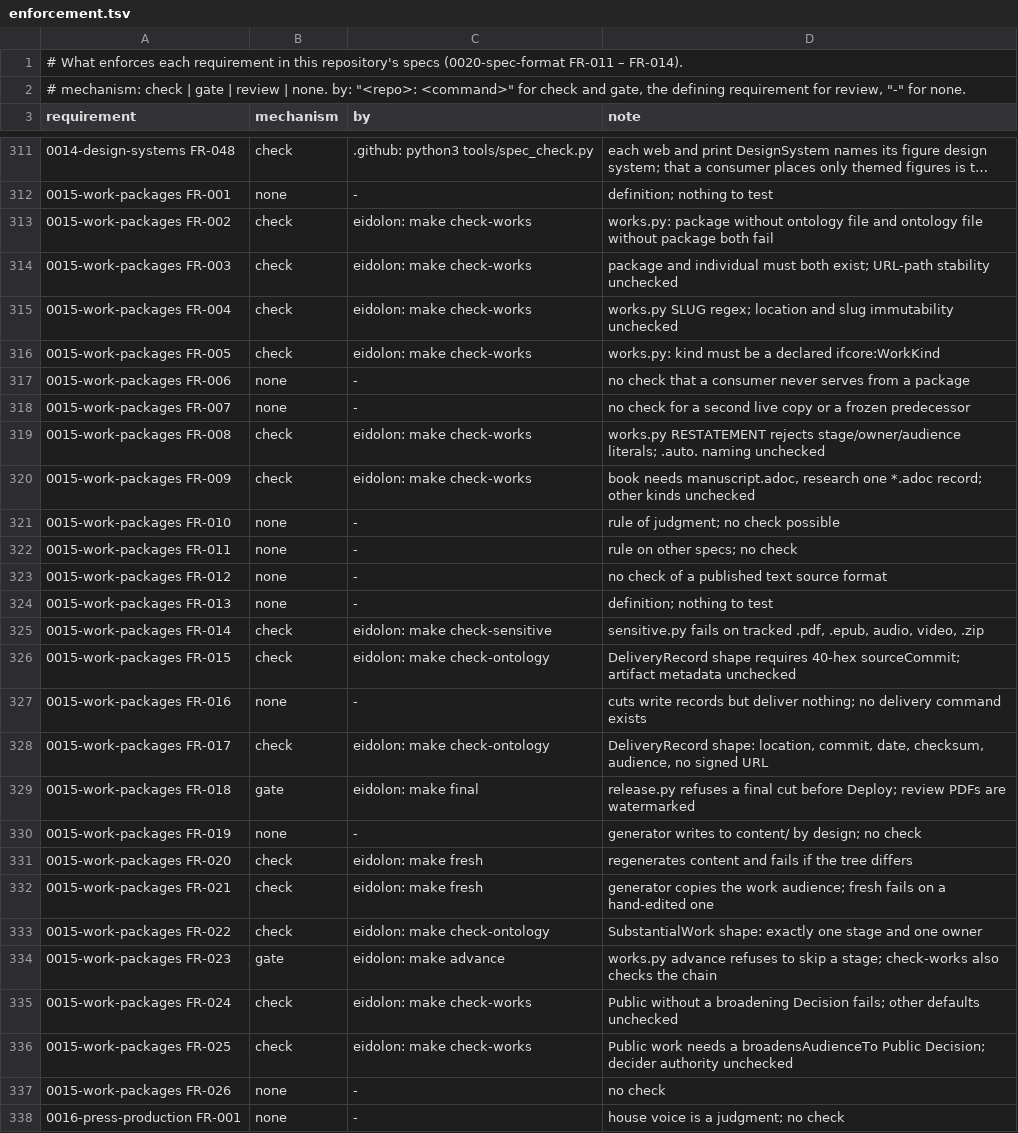
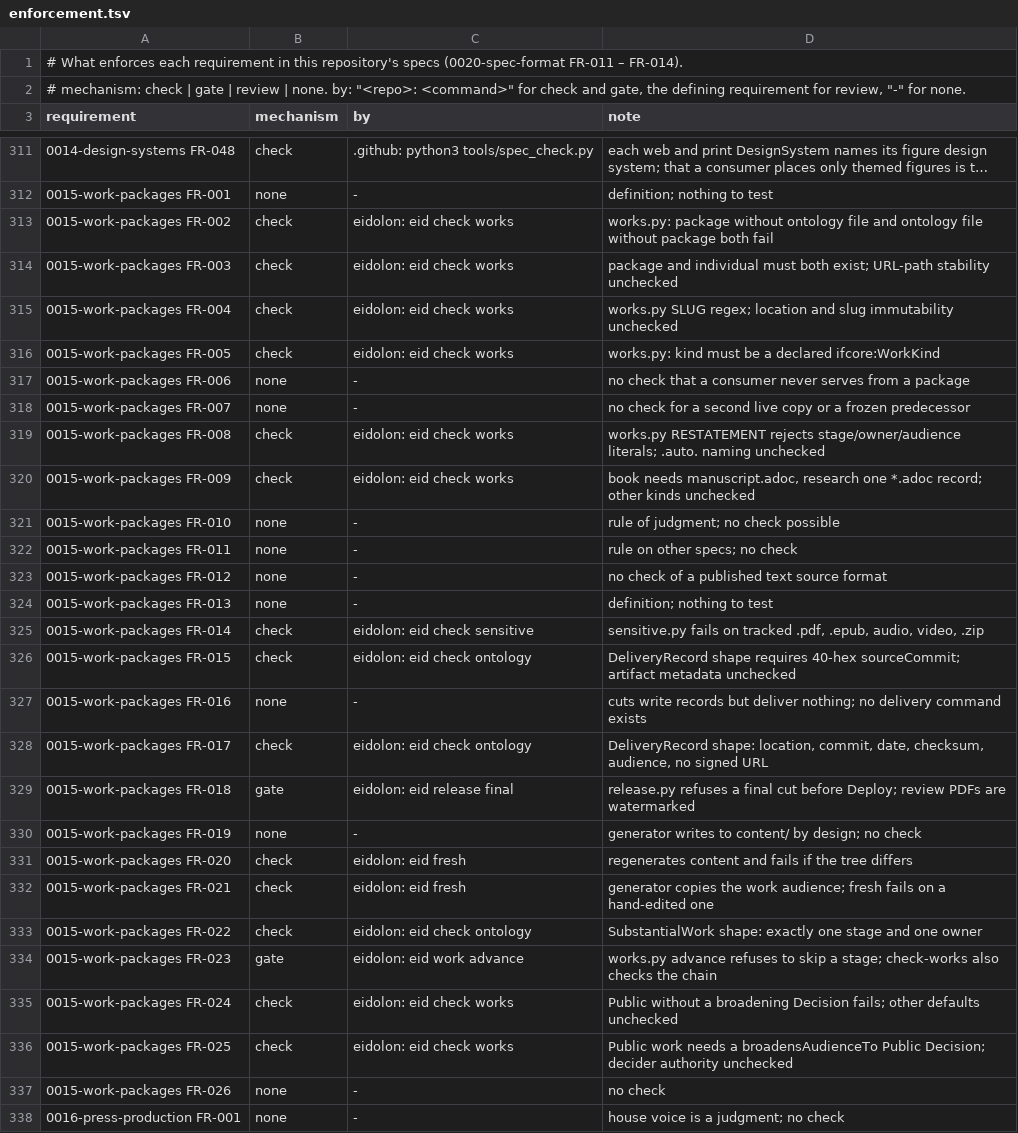
Before and after one commit to intellectual-frontiers/.github, a TSV file: spec-kit/enforcement.tsv, drawn as a sheet; only a part is shown, gaps mark what is left out; long unchanged cells end in …; the diff covers the shown part only.

```diff
--- a/spec-kit/enforcement.tsv
+++ b/spec-kit/enforcement.tsv
@@ -312,10 +312,10 @@ requirement	mechanism	by	note
 0015-work-packages FR-001	none	-	definition; nothing to test
-0015-work-packages FR-002	check	eidolon: make check-works	works.py: package without ontology file and ontology file without package both fail
-0015-work-packages FR-003	check	eidolon: make check-works	package and individual must both exist; URL-path stability unchecked
-0015-work-packages FR-004	check	eidolon: make check-works	works.py SLUG regex; location and slug immutability unchecked
-0015-work-packages FR-005	check	eidolon: make check-works	works.py: kind must be a declared ifcore:WorkKind
+0015-work-packages FR-002	check	eidolon: eid check works	works.py: package without ontology file and ontology file without package both fail
+0015-work-packages FR-003	check	eidolon: eid check works	package and individual must both exist; URL-path stability unchecked
+0015-work-packages FR-004	check	eidolon: eid check works	works.py SLUG regex; location and slug immutability unchecked
+0015-work-packages FR-005	check	eidolon: eid check works	works.py: kind must be a declared ifcore:WorkKind
 0015-work-packages FR-006	none	-	no check that a consumer never serves from a package
 0015-work-packages FR-007	none	-	no check for a second live copy or a frozen predecessor
-0015-work-packages FR-008	check	eidolon: make check-works	works.py RESTATEMENT rejects stage/owner/audience literals; .auto. naming unchecked
-0015-work-packages FR-009	check	eidolon: make check-works	book needs manuscript.adoc, research one *.adoc record; other kinds unchecked
+0015-work-packages FR-008	check	eidolon: eid check works	works.py RESTATEMENT rejects stage/owner/audience literals; .auto. naming unchecked
+0015-work-packages FR-009	check	eidolon: eid check works	book needs manuscript.adoc, research one *.adoc record; other kinds unchecked
 0015-work-packages FR-010	none	-	rule of judgment; no check possible
@@ -324,14 +324,14 @@ requirement	mechanism	by	note
 0015-work-packages FR-013	none	-	definition; nothing to test
-0015-work-packages FR-014	check	eidolon: make check-sensitive	sensitive.py fails on tracked .pdf, .epub, audio, video, .zip
-0015-work-packages FR-015	check	eidolon: make check-ontology	DeliveryRecord shape requires 40-hex sourceCommit; artifact metadata unchecked
+0015-work-packages FR-014	check	eidolon: eid check sensitive	sensitive.py fails on tracked .pdf, .epub, audio, video, .zip
+0015-work-packages FR-015	check	eidolon: eid check ontology	DeliveryRecord shape requires 40-hex sourceCommit; artifact metadata unchecked
 0015-work-packages FR-016	none	-	cuts write records but deliver nothing; no delivery command exists
-0015-work-packages FR-017	check	eidolon: make check-ontology	DeliveryRecord shape: location, commit, date, checksum, audience, no signed URL
-0015-work-packages FR-018	gate	eidolon: make final	release.py refuses a final cut before Deploy; review PDFs are watermarked
+0015-work-packages FR-017	check	eidolon: eid check ontology	DeliveryRecord shape: location, commit, date, checksum, audience, no signed URL
+0015-work-packages FR-018	gate	eidolon: eid release final	release.py refuses a final cut before Deploy; review PDFs are watermarked
 0015-work-packages FR-019	none	-	generator writes to content/ by design; no check
-0015-work-packages FR-020	check	eidolon: make fresh	regenerates content and fails if the tree differs
-0015-work-packages FR-021	check	eidolon: make fresh	generator copies the work audience; fresh fails on a hand-edited one
-0015-work-packages FR-022	check	eidolon: make check-ontology	SubstantialWork shape: exactly one stage and one owner
-0015-work-packages FR-023	gate	eidolon: make advance	works.py advance refuses to skip a stage; check-works also checks the chain
-0015-work-packages FR-024	check	eidolon: make check-works	Public without a broadening Decision fails; other defaults unchecked
-0015-work-packages FR-025	check	eidolon: make check-works	Public work needs a broadensAudienceTo Public Decision; decider authority unchecked
+0015-work-packages FR-020	check	eidolon: eid fresh	regenerates content and fails if the tree differs
+0015-work-packages FR-021	check	eidolon: eid fresh	generator copies the work audience; fresh fails on a hand-edited one
+0015-work-packages FR-022	check	eidolon: eid check ontology	SubstantialWork shape: exactly one stage and one owner
+0015-work-packages FR-023	gate	eidolon: eid work advance	works.py advance refuses to skip a stage; check-works also checks the chain
+0015-work-packages FR-024	check	eidolon: eid check works	Public without a broadening Decision fails; other defaults unchecked
+0015-work-packages FR-025	check	eidolon: eid check works	Public work needs a broadensAudienceTo Public Decision; decider authority unchecked
 0015-work-packages FR-026	none	-	no check
```
Also changed, not shown: 126 edited cells elsewhere in this file.
